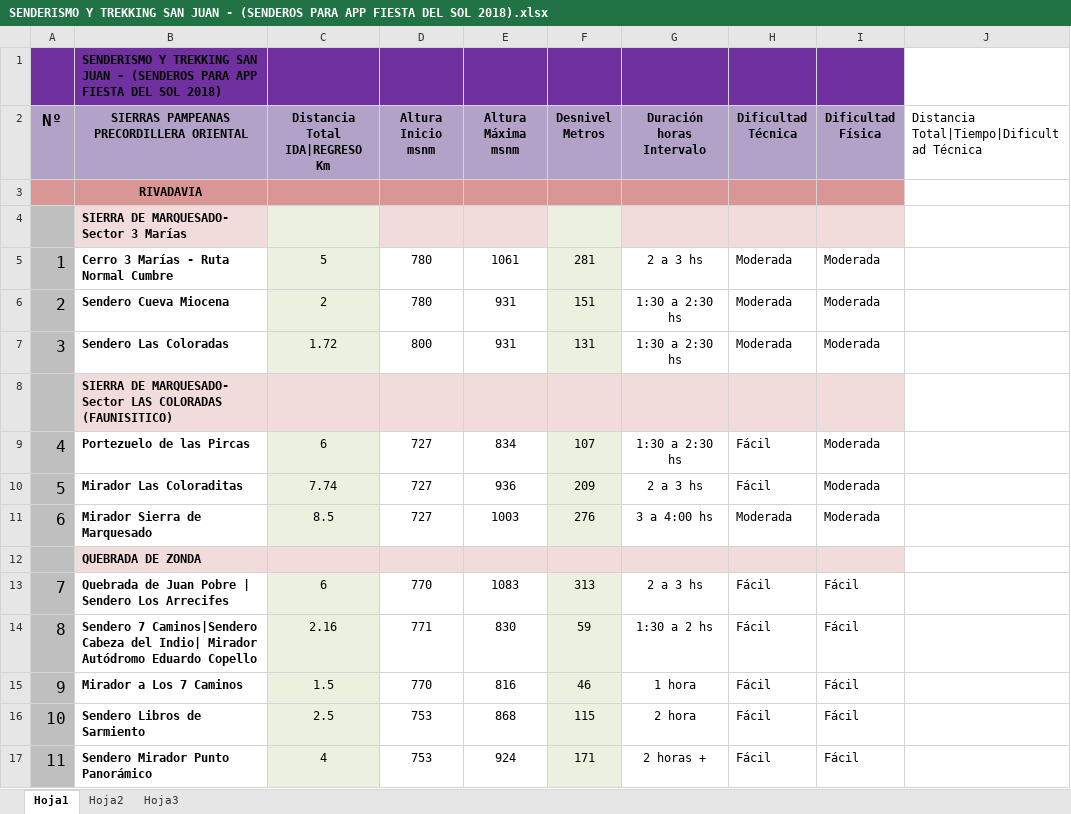
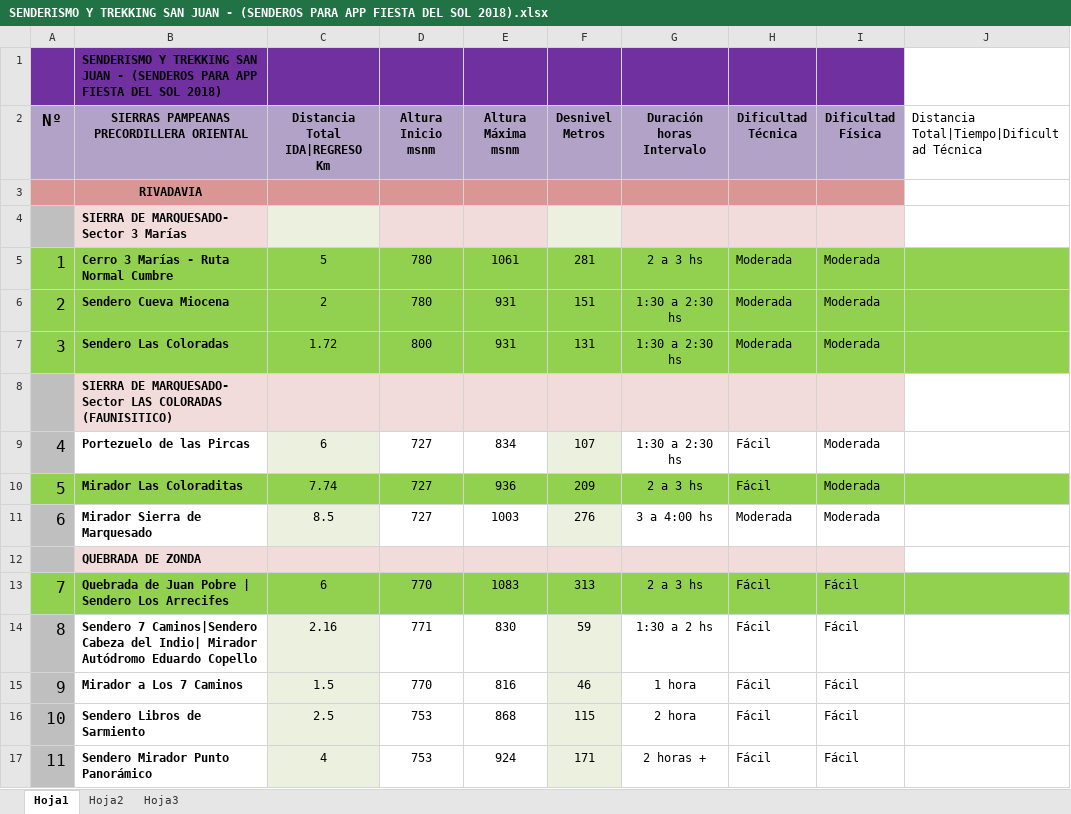
Before and after one commit to jpgarcia89/TurApp-BackOffice, an Excel workbook: Docs/Documentos Turismo/mail 3/SENDERISMO Y TREKKING SAN JUAN - (SENDEROS PARA APP FIESTA DEL SOL 2018).xlsx, sheet Hoja1, drawn as a sheet; only a part is shown; values as stored, in another font and other column widths than the file's, no borders; the diff names each change by its address in the sheet, - before the commit and + after, or states it on an @@ line.

Commit message:
gfh

```diff
--- a/Docs/Documentos Turismo/mail 3/SENDERISMO Y TREKKING SAN JUAN - (SENDEROS PARA APP FIESTA DEL SOL 2018).xlsx (sheet Hoja1)
+++ b/Docs/Documentos Turismo/mail 3/SENDERISMO Y TREKKING SAN JUAN - (SENDEROS PARA APP FIESTA DEL SOL 2018).xlsx (sheet Hoja1)
-A5:A7 fill: #BFBFBF
+A5:A7 fill: #92D050
-B5:B7 fill: none
+B5:B7 fill: #92D050
-C5:C7 fill: #EBF1DE
+C5:C7 fill: #92D050
-D5:E7 fill: none
+D5:E7 fill: #92D050
-F5:F7 fill: #EBF1DE
+F5:F7 fill: #92D050
-G5:J7 fill: none
+G5:J7 fill: #92D050
-A10 fill: #BFBFBF
+A10 fill: #92D050
-B10 fill: none
+B10 fill: #92D050
-C10 fill: #EBF1DE
+C10 fill: #92D050
-D10:E10 fill: none
+D10:E10 fill: #92D050
-F10 fill: #EBF1DE
+F10 fill: #92D050
-G10:J10 fill: none
+G10:J10 fill: #92D050
-A13 fill: #BFBFBF
+A13 fill: #92D050
-B13 fill: none
+B13 fill: #92D050
-C13 fill: #EBF1DE
+C13 fill: #92D050
-D13:E13 fill: none
+D13:E13 fill: #92D050
-F13 fill: #EBF1DE
+F13 fill: #92D050
-G13:J13 fill: none
+G13:J13 fill: #92D050
```
